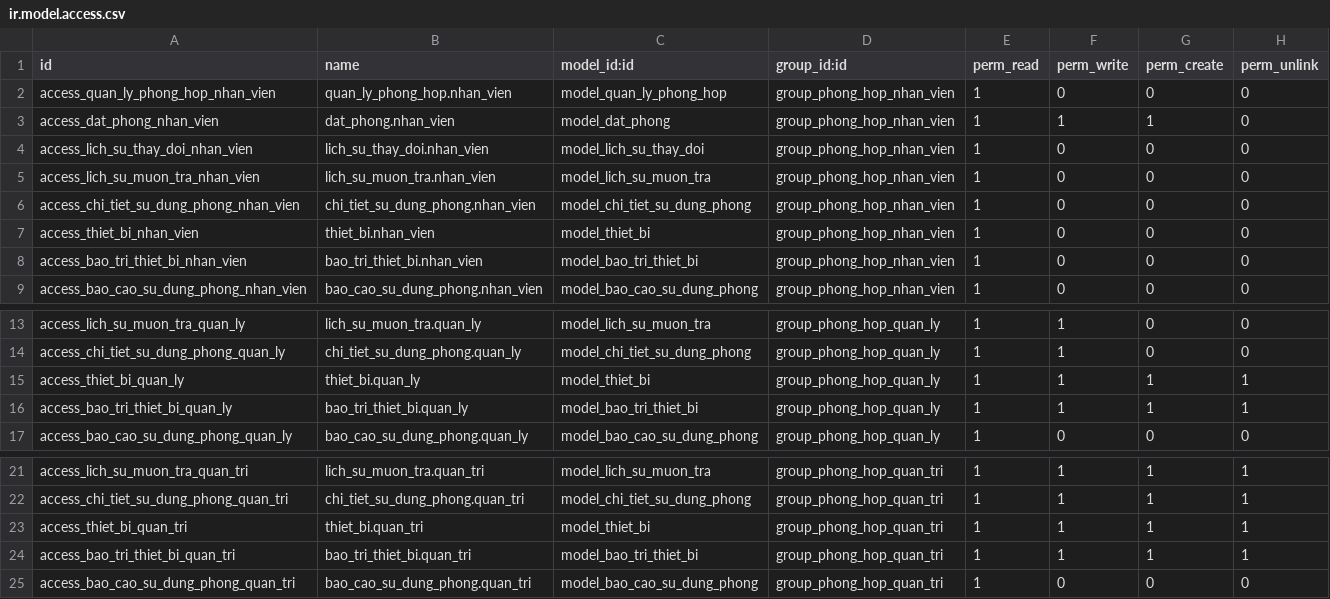
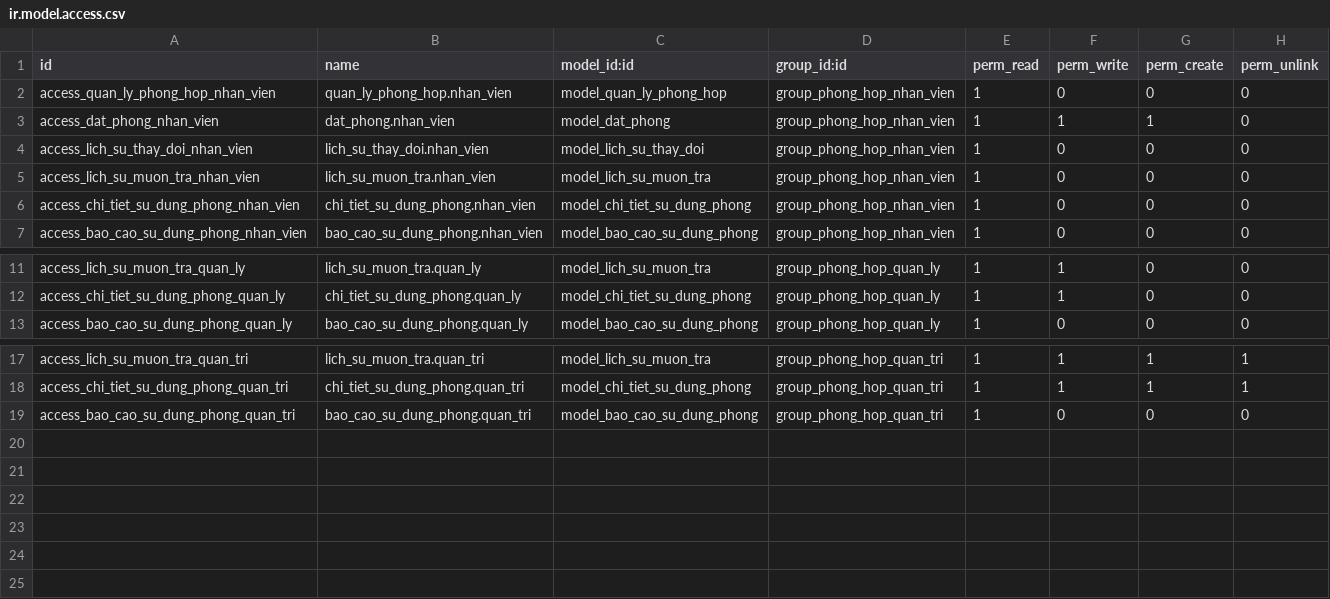
Before and after one commit to Nemmer772004/TTDN-16-05-N4, a CSV file: addons/quan_li_phong_hop_hoi_truong/security/ir.model.access.csv, drawn as a sheet; only a part is shown, gaps mark what is left out.

```diff
--- a/addons/quan_li_phong_hop_hoi_truong/security/ir.model.access.csv
+++ b/addons/quan_li_phong_hop_hoi_truong/security/ir.model.access.csv
@@ -6,4 +6,2 @@ access_lich_su_muon_tra_nhan_vien,lich_su_muon_tra.nhan_vien,model_lich_su_muon_
 access_chi_tiet_su_dung_phong_nhan_vien,chi_tiet_su_dung_phong.nhan_vien,model_chi_tiet_su_dung_phong,group_phong_hop_nhan_vien,1,0,0,0
-access_thiet_bi_nhan_vien,thiet_bi.nhan_vien,model_thiet_bi,group_phong_hop_nhan_vien,1,0,0,0
-access_bao_tri_thiet_bi_nhan_vien,bao_tri_thiet_bi.nhan_vien,model_bao_tri_thiet_bi,group_phong_hop_nhan_vien,1,0,0,0
 access_bao_cao_su_dung_phong_nhan_vien,bao_cao_su_dung_phong.nhan_vien,model_bao_cao_su_dung_phong,group_phong_hop_nhan_vien,1,0,0,0
@@ -14,4 +12,2 @@ access_lich_su_muon_tra_quan_ly,lich_su_muon_tra.quan_ly,model_lich_su_muon_tra,
 access_chi_tiet_su_dung_phong_quan_ly,chi_tiet_su_dung_phong.quan_ly,model_chi_tiet_su_dung_phong,group_phong_hop_quan_ly,1,1,0,0
-access_thiet_bi_quan_ly,thiet_bi.quan_ly,model_thiet_bi,group_phong_hop_quan_ly,1,1,1,1
-access_bao_tri_thiet_bi_quan_ly,bao_tri_thiet_bi.quan_ly,model_bao_tri_thiet_bi,group_phong_hop_quan_ly,1,1,1,1
 access_bao_cao_su_dung_phong_quan_ly,bao_cao_su_dung_phong.quan_ly,model_bao_cao_su_dung_phong,group_phong_hop_quan_ly,1,0,0,0
@@ -22,4 +18,2 @@ access_lich_su_muon_tra_quan_tri,lich_su_muon_tra.quan_tri,model_lich_su_muon_tr
 access_chi_tiet_su_dung_phong_quan_tri,chi_tiet_su_dung_phong.quan_tri,model_chi_tiet_su_dung_phong,group_phong_hop_quan_tri,1,1,1,1
-access_thiet_bi_quan_tri,thiet_bi.quan_tri,model_thiet_bi,group_phong_hop_quan_tri,1,1,1,1
-access_bao_tri_thiet_bi_quan_tri,bao_tri_thiet_bi.quan_tri,model_bao_tri_thiet_bi,group_phong_hop_quan_tri,1,1,1,1
 access_bao_cao_su_dung_phong_quan_tri,bao_cao_su_dung_phong.quan_tri,model_bao_cao_su_dung_phong,group_phong_hop_quan_tri,1,0,0,0
```
Also changed, not shown: 58 other files.
